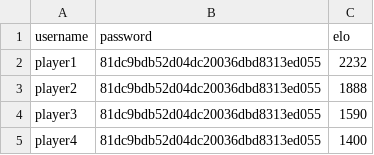
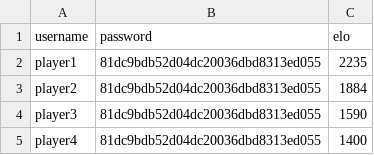
Before and after one commit to DanielCarneiro123/CPD, a CSV file: assign2/src/database.csv, drawn as a sheet; the diff names each change by its address in the sheet, - before the commit and + after, or states it on an @@ line.

```diff
--- a/assign2/src/database.csv
+++ b/assign2/src/database.csv
-C2 (elo): 2232
+C2 (elo): 2235
-C3 (elo): 1888
+C3 (elo): 1884
```
Also changed, not shown: 2 other files.
